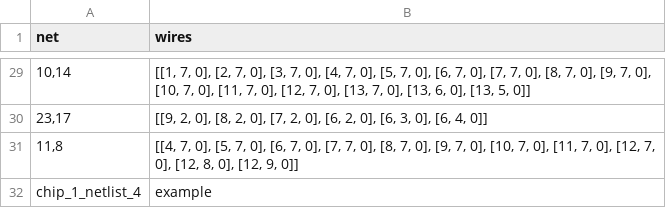
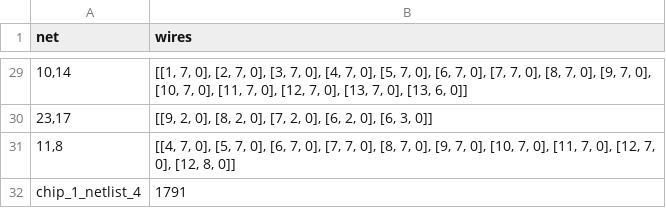
Before and after one commit to martijnreus/CircuitCrunchers, a CSV file: Code/output_netlist_4.csv, drawn as a sheet; only a part is shown, gaps mark what is left out; the diff covers the shown part only.

```diff
--- a/Code/output_netlist_4.csv
+++ b/Code/output_netlist_4.csv
@@ -29,4 +29,4 @@ net,wires
-"10,14","[[1, 7, 0], [2, 7, 0], [3, 7, 0], [4, 7, 0], [5, 7, 0], [6, 7, 0], [7, 7, 0], [8, 7, 0], [9, 7, 0], [10, 7, 0], [11, 7, 0], [12, 7, 0], [13, 7, 0], [13, 6, 0], [13, 5, 0]]"
-"23,17","[[9, 2, 0], [8, 2, 0], [7, 2, 0], [6, 2, 0], [6, 3, 0], [6, 4, 0]]"
-"11,8","[[4, 7, 0], [5, 7, 0], [6, 7, 0], [7, 7, 0], [8, 7, 0], [9, 7, 0], [10, 7, 0], [11, 7, 0], [12, 7, 0], [12, 8, 0], [12, 9, 0]]"
-chip_1_netlist_4,example
+"10,14","[[1, 7, 0], [2, 7, 0], [3, 7, 0], [4, 7, 0], [5, 7, 0], [6, 7, 0], [7, 7, 0], [8, 7, 0], [9, 7, 0], [10, 7, 0], [11, 7, 0], [12, 7, 0], [13, 7, 0], [13, 6, 0]]"
+"23,17","[[9, 2, 0], [8, 2, 0], [7, 2, 0], [6, 2, 0], [6, 3, 0]]"
+"11,8","[[4, 7, 0], [5, 7, 0], [6, 7, 0], [7, 7, 0], [8, 7, 0], [9, 7, 0], [10, 7, 0], [11, 7, 0], [12, 7, 0], [12, 8, 0]]"
+chip_1_netlist_4,1791
```
Also changed, not shown: 27 edited cells elsewhere in this file, Code/output_netlist_1.csv, 4 other files.
